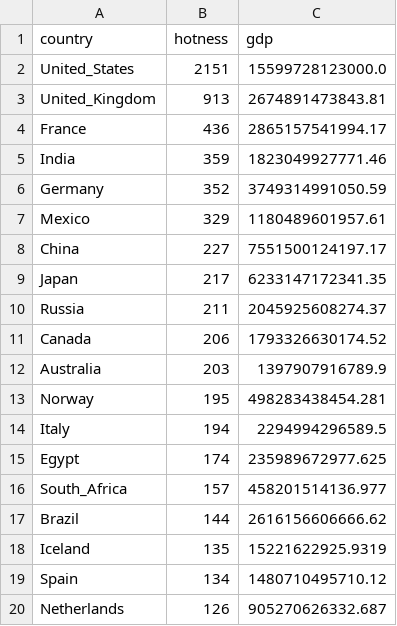
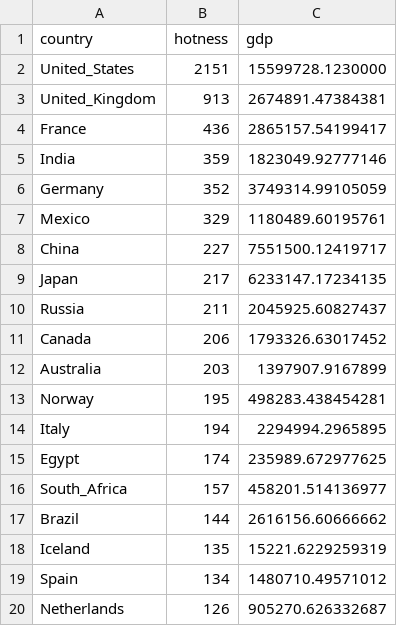
Before and after one commit to epfl-ada/ada-2022-project-surviving4ada, a CSV file: assets/data/gdp2011.csv, drawn as a sheet.

```diff
--- a/assets/data/gdp2011.csv
+++ b/assets/data/gdp2011.csv
@@ -1,20 +1,20 @@
 country,hotness,gdp
-United_States,2151,15599728123000.0
-United_Kingdom,913,2674891473843.81
-France,436,2865157541994.17
-India,359,1823049927771.46
-Germany,352,3749314991050.59
-Mexico,329,1180489601957.61
-China,227,7551500124197.17
-Japan,217,6233147172341.35
-Russia,211,2045925608274.37
-Canada,206,1793326630174.52
-Australia,203,1397907916789.9
-Norway,195,498283438454.281
-Italy,194,2294994296589.5
-Egypt,174,235989672977.625
-South_Africa,157,458201514136.977
-Brazil,144,2616156606666.62
-Iceland,135,15221622925.9319
-Spain,134,1480710495710.12
-Netherlands,126,905270626332.687
+United_States,2151,15599728.1230000
+United_Kingdom,913,2674891.47384381
+France,436,2865157.54199417
+India,359,1823049.92777146
+Germany,352,3749314.99105059
+Mexico,329,1180489.60195761
+China,227,7551500.12419717
+Japan,217,6233147.17234135
+Russia,211,2045925.60827437
+Canada,206,1793326.63017452
+Australia,203,1397907.9167899
+Norway,195,498283.438454281
+Italy,194,2294994.2965895
+Egypt,174,235989.672977625
+South_Africa,157,458201.514136977
+Brazil,144,2616156.60666662
+Iceland,135,15221.6229259319
+Spain,134,1480710.49571012
+Netherlands,126,905270.626332687
```
Also changed, not shown: 2 other files.
